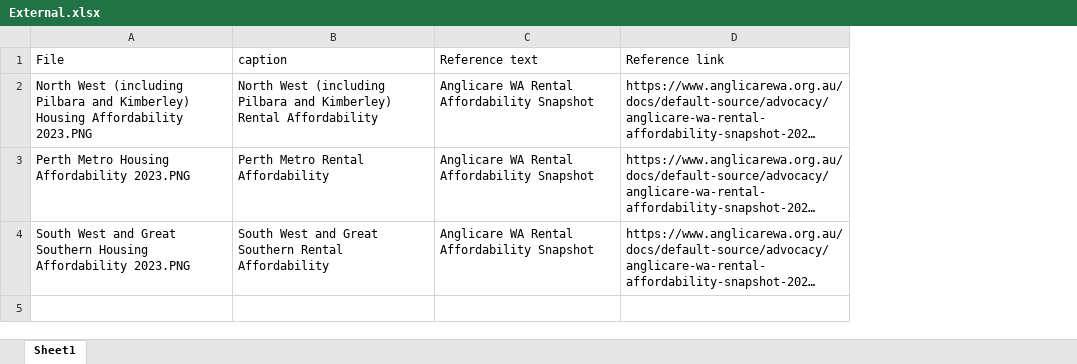
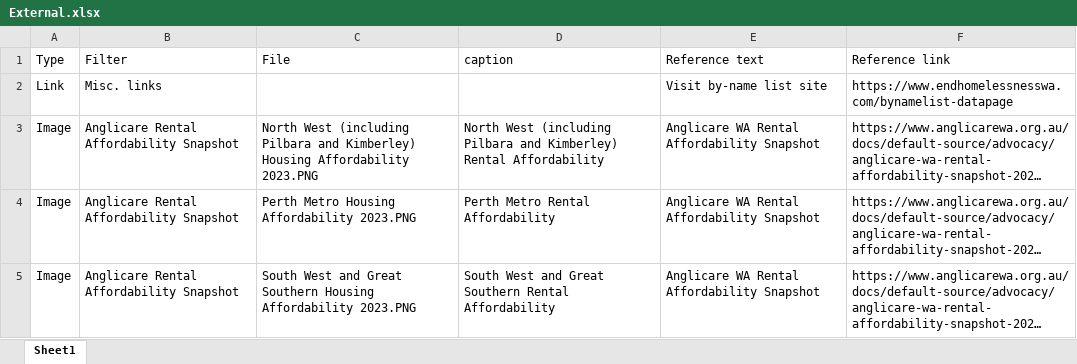
Before and after one commit to yazzledazzle/PROD, an Excel workbook: assets/External.xlsx, sheet Sheet1, drawn as a sheet; long unchanged cells end in …; values as stored, in another font and other column widths than the file's, no borders; addresses are those after the commit; the diff names each change by its address in the sheet, - before the commit and + after, or states it on an @@ line.

```diff
--- a/assets/External.xlsx (sheet Sheet1)
+++ b/assets/External.xlsx (sheet Sheet1)
+column A (Type), rows 3-5: all Image
+column B (Filter), rows 3-5: all Anglicare Rental Affordability Snapshot
+row 2: Link | Misc. links |  |  | Visit by-name list site | https://www.endhomelessnesswa.com/bynamelist-datapage
```
Also changed, not shown: DATA/SOURCE DATA/TEMPLATES/DwellingNeedTemplate.xlsx, DATA/SOURCE DATA/TEMPLATES/WaitlistTemplate.xlsx, 12 other files.
